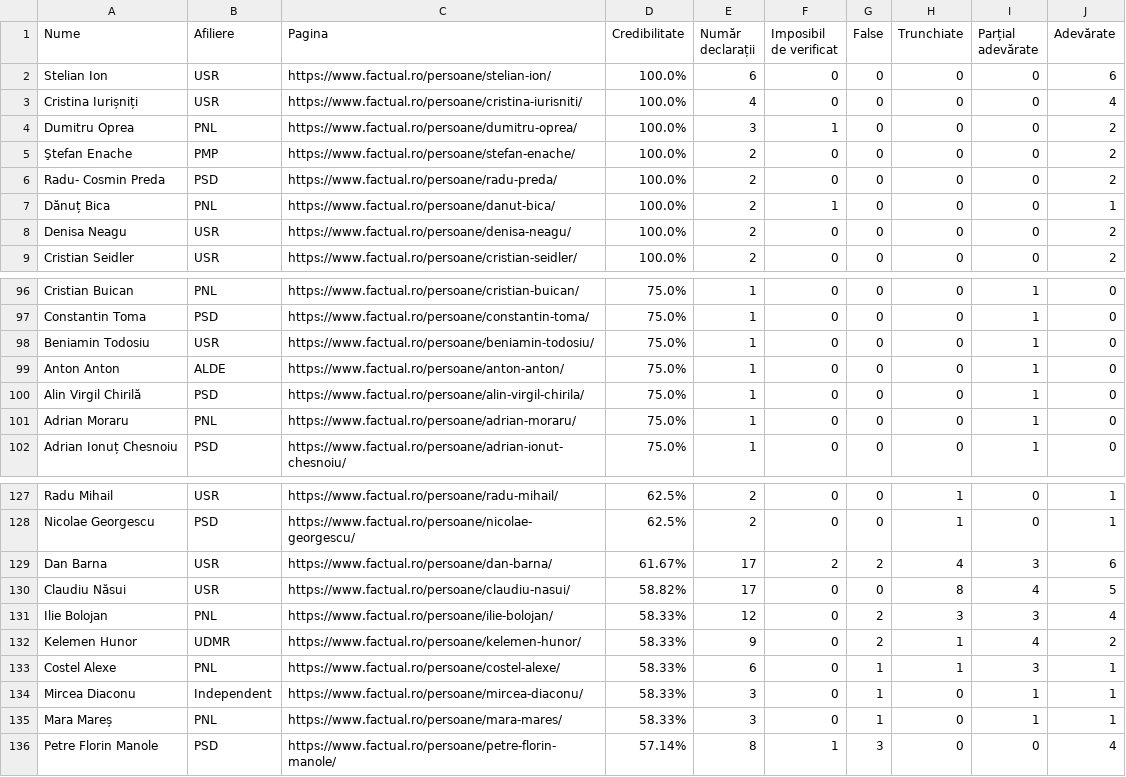
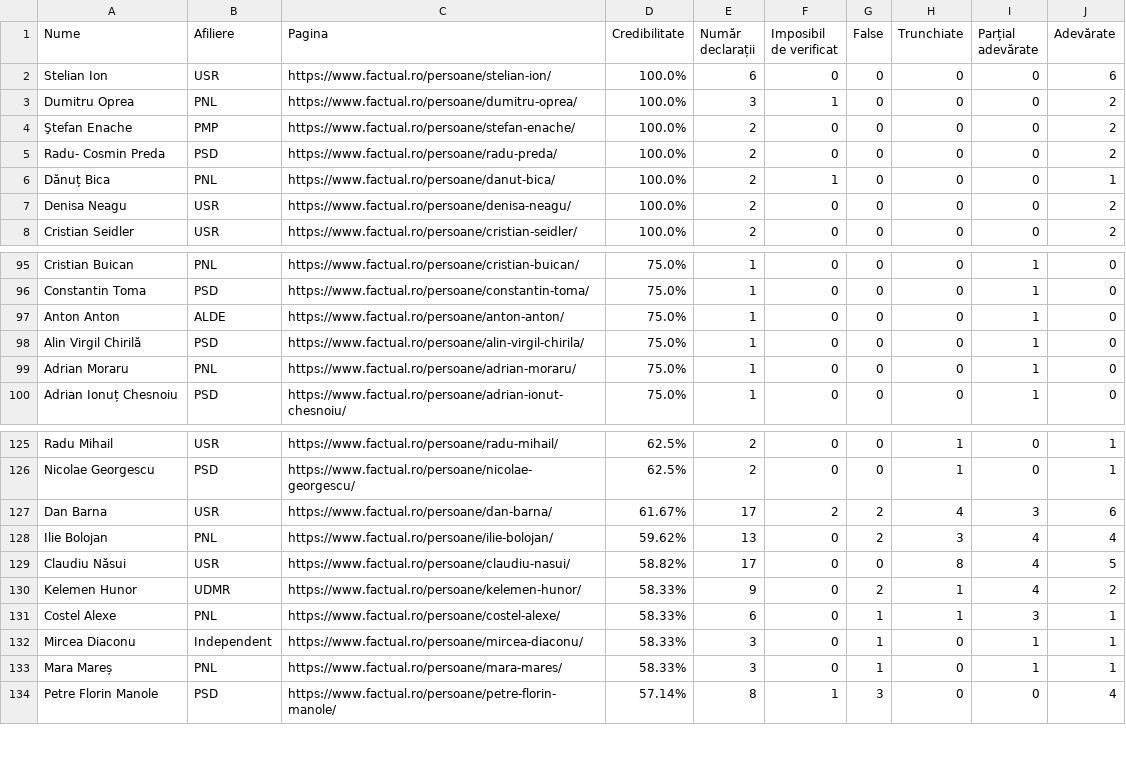
Before and after one commit to FlorinBalint/factual_checker, a CSV file: dashboard/politician_stats.csv, drawn as a sheet; only a part is shown, gaps mark what is left out.

Commit message:
Auto-update politician stats data - 2025-10-21 20:05
348 politicians analyzed

```diff
--- a/dashboard/politician_stats.csv
+++ b/dashboard/politician_stats.csv
@@ -2,3 +2,2 @@ Nume,Afiliere,Pagina,Credibilitate,Număr declarații,Imposibil de verificat,Fal
 Stelian Ion,USR,https://www.factual.ro/persoane/stelian-ion/,100.0%,6,0,0,0,0,6
-Cristina Iurișniți,USR,https://www.factual.ro/persoane/cristina-iurisniti/,100.0%,4,0,0,0,0,4
 Dumitru Oprea,PNL,https://www.factual.ro/persoane/dumitru-oprea/,100.0%,3,1,0,0,0,2
@@ -97,3 +96,2 @@ Cristian Buican,PNL,https://www.factual.ro/persoane/cristian-buican/,75.0%,1,0,0
 Constantin Toma,PSD,https://www.factual.ro/persoane/constantin-toma/,75.0%,1,0,0,0,1,0
-Beniamin Todosiu,USR,https://www.factual.ro/persoane/beniamin-todosiu/,75.0%,1,0,0,0,1,0
 Anton Anton,ALDE,https://www.factual.ro/persoane/anton-anton/,75.0%,1,0,0,0,1,0
@@ -129,4 +127,4 @@ Nicolae Georgescu,PSD,https://www.factual.ro/persoane/nicolae-georgescu/,62.5%,2
 Dan Barna,USR,https://www.factual.ro/persoane/dan-barna/,61.67%,17,2,2,4,3,6
+Ilie Bolojan,PNL,https://www.factual.ro/persoane/ilie-bolojan/,59.62%,13,0,2,3,4,4
 Claudiu Năsui,USR,https://www.factual.ro/persoane/claudiu-nasui/,58.82%,17,0,0,8,4,5
-Ilie Bolojan,PNL,https://www.factual.ro/persoane/ilie-bolojan/,58.33%,12,0,2,3,3,4
 Kelemen Hunor,UDMR,https://www.factual.ro/persoane/kelemen-hunor/,58.33%,9,0,2,1,4,2
```
